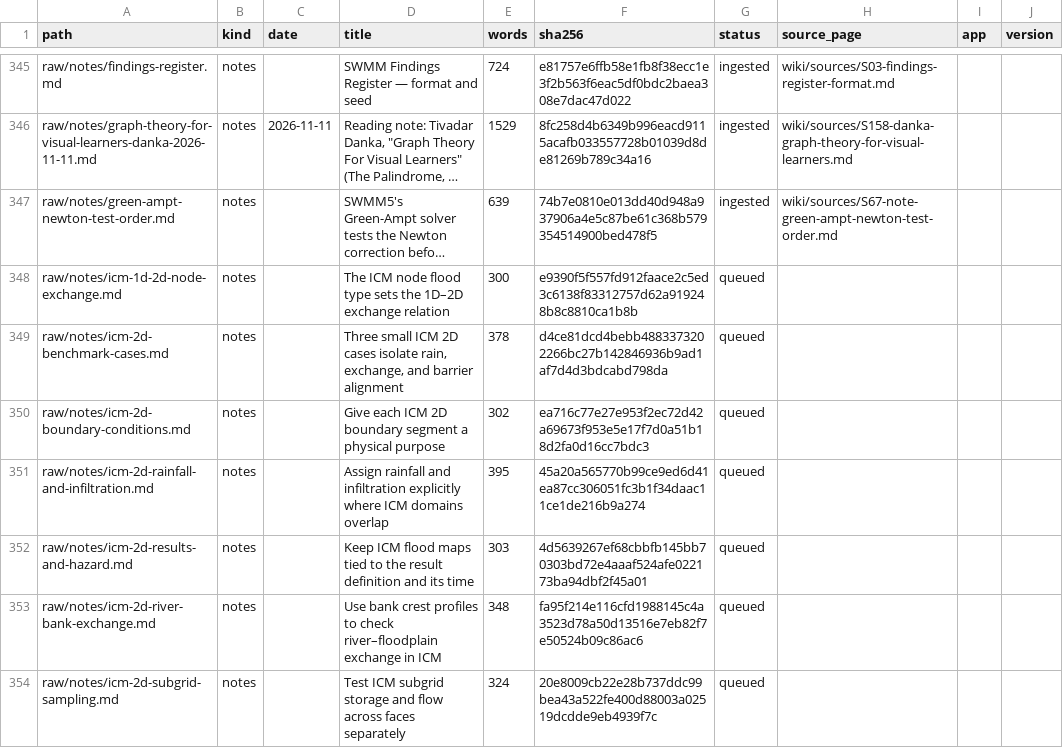
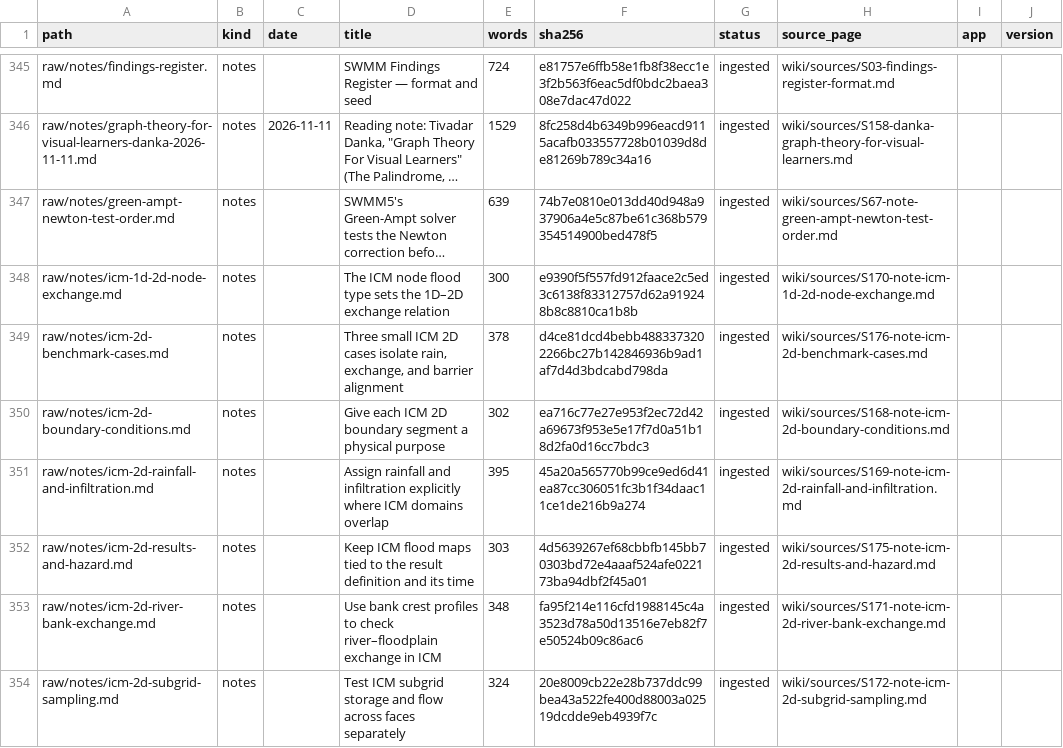
Before and after one commit to dickinsonre/swmm-second-brain, a CSV file: raw/MANIFEST.csv, drawn as a sheet; only a part is shown, gaps mark what is left out; long unchanged cells end in …; the diff covers the shown part only; the diff names each change by its address in the sheet, - before the commit and + after, or states it on an @@ line.

```diff
--- a/raw/MANIFEST.csv
+++ b/raw/MANIFEST.csv
-G348:G354 (status): queued
+G348:G354 (status): ingested
-H348 (source_page): (empty)
+H348 (source_page): wiki/sources/S170-note-icm-1d-2d-node-exchange.md
-H349 (source_page): (empty)
+H349 (source_page): wiki/sources/S176-note-icm-2d-benchmark-cases.md
-H350 (source_page): (empty)
+H350 (source_page): wiki/sources/S168-note-icm-2d-boundary-conditions.md
-H351 (source_page): (empty)
+H351 (source_page): wiki/sources/S169-note-icm-2d-rainfall-and-infiltration.md
-H352 (source_page): (empty)
+H352 (source_page): wiki/sources/S175-note-icm-2d-results-and-hazard.md
-H353 (source_page): (empty)
+H353 (source_page): wiki/sources/S171-note-icm-2d-river-bank-exchange.md
-H354 (source_page): (empty)
+H354 (source_page): wiki/sources/S172-note-icm-2d-subgrid-sampling.md
```
Also changed, not shown: 12 edited cells elsewhere in this file, 36 other files.
